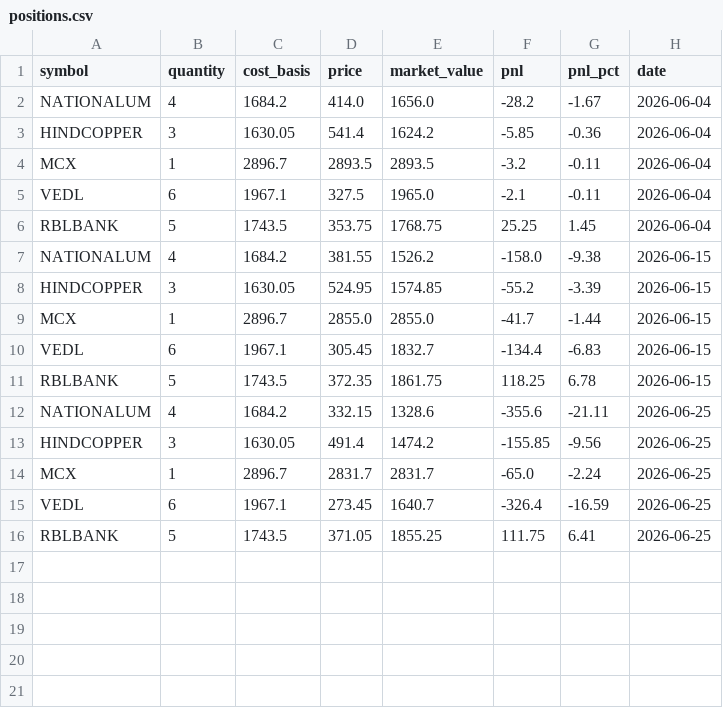
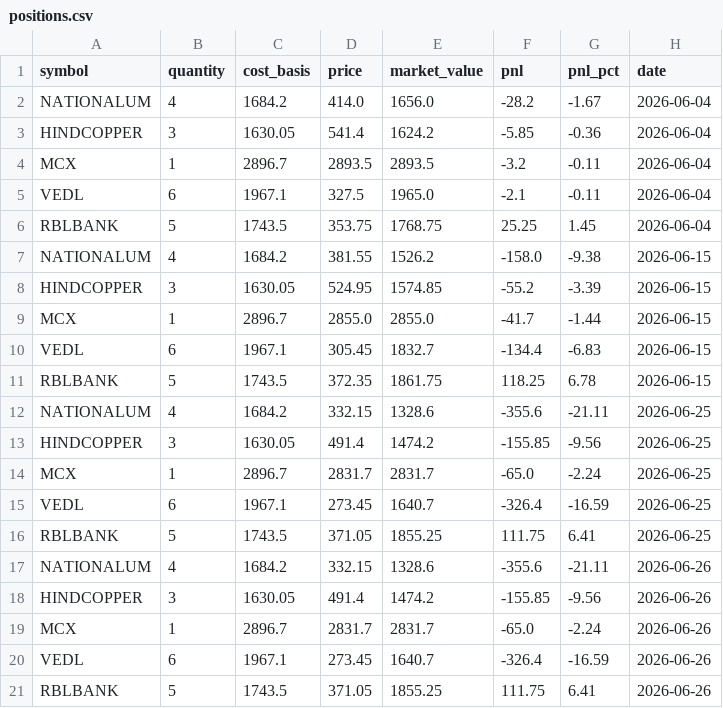
Before and after one commit to zeevandeep/trading-dashboard, a CSV file: data/live/smallcap_momentum_v2_live/positions.csv, drawn as a sheet; the diff names each change by its address in the sheet, - before the commit and + after, or states it on an @@ line.

```diff
--- a/data/live/smallcap_momentum_v2_live/positions.csv
+++ b/data/live/smallcap_momentum_v2_live/positions.csv
+row 17: NATIONALUM | 4 | 1684.2 | 332.15 | 1328.6 | -355.6 | -21.11 | 2026-06-26
+row 18: HINDCOPPER | 3 | 1630.05 | 491.4 | 1474.2 | -155.85 | -9.56 | 2026-06-26
+row 19: MCX | 1 | 2896.7 | 2831.7 | 2831.7 | -65.0 | -2.24 | 2026-06-26
+row 20: VEDL | 6 | 1967.1 | 273.45 | 1640.7 | -326.4 | -16.59 | 2026-06-26
+row 21: RBLBANK | 5 | 1743.5 | 371.05 | 1855.25 | 111.75 | 6.41 | 2026-06-26
```
Also changed, not shown: data/paper/smallcap_momentum_v2/equity.csv, data/paper/value_quality_v1/equity.csv, 2 other files.
